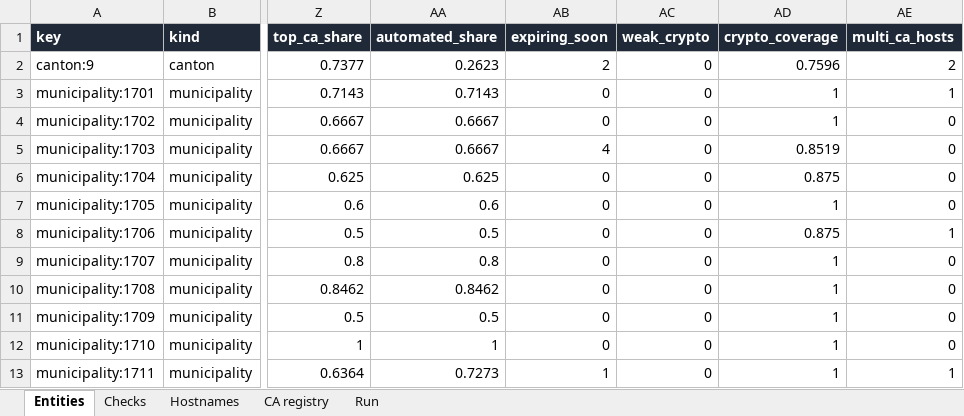
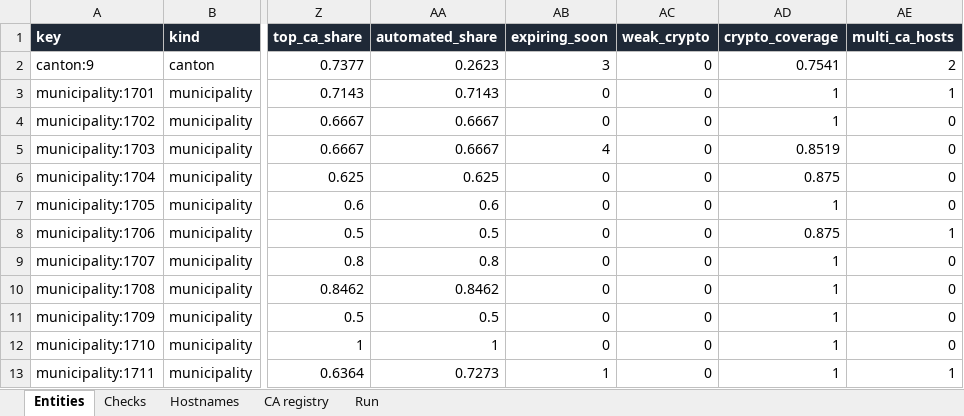
Before and after one commit to Accelerate-GmbH/cert_landscape_CH, an Excel workbook: output/2026-11-18/export.xlsx, sheet Entities, drawn as a sheet; only a part is shown, gaps mark what is left out; values as stored, in another font and other column widths than the file's, no borders; the diff names each change by its address in the sheet, - before the commit and + after, or states it on an @@ line.

```diff
--- a/output/2026-11-18/export.xlsx (sheet Entities)
+++ b/output/2026-11-18/export.xlsx (sheet Entities)
-AB2 (expiring_soon): 2
+AB2 (expiring_soon): 3
-AD2 (crypto_coverage): 0.7596
+AD2 (crypto_coverage): 0.7541
```
Also changed, not shown: sheet Hostnames, sheet Run, sheet Checks, output/latest/export.xlsx, 40 other files.
